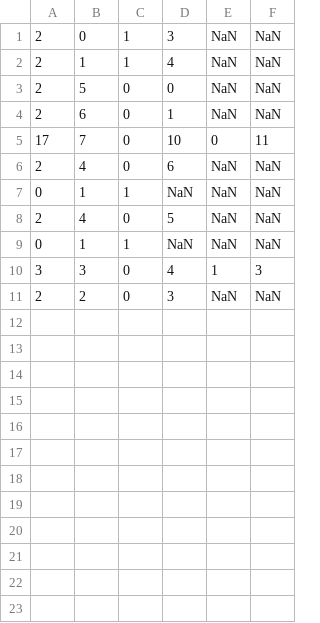
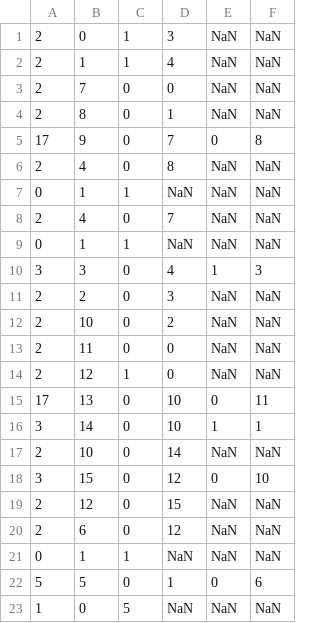
Before and after one commit to pvatterott/software-cert, a CSV file: output/nodes.csv, drawn as a sheet.

```diff
--- a/output/nodes.csv
+++ b/output/nodes.csv
@@ -2,8 +2,8 @@
 2, 1, 1, 4, NaN, NaN
-2, 5, 0, 0, NaN, NaN
-2, 6, 0, 1, NaN, NaN
-17, 7, 0, 10, 0, 11
-2, 4, 0, 6, NaN, NaN
+2, 7, 0, 0, NaN, NaN
+2, 8, 0, 1, NaN, NaN
+17, 9, 0, 7, 0, 8
+2, 4, 0, 8, NaN, NaN
 0, 1, 1, NaN, NaN, NaN
-2, 4, 0, 5, NaN, NaN
+2, 4, 0, 7, NaN, NaN
 0, 1, 1, NaN, NaN, NaN
@@ -11 +11,13 @@
 2, 2, 0, 3, NaN, NaN
+2, 10, 0, 2, NaN, NaN
+2, 11, 0, 0, NaN, NaN
+2, 12, 1, 0, NaN, NaN
+17, 13, 0, 10, 0, 11
+3, 14, 0, 10, 1, 1
+2, 10, 0, 14, NaN, NaN
+3, 15, 0, 12, 0, 10
+2, 12, 0, 15, NaN, NaN
+2, 6, 0, 12, NaN, NaN
+0, 1, 1, NaN, NaN, NaN
+5, 5, 0, 1, 0, 6
+1, 0, 5, NaN, NaN, NaN
```
Also changed, not shown: 20 other files.
